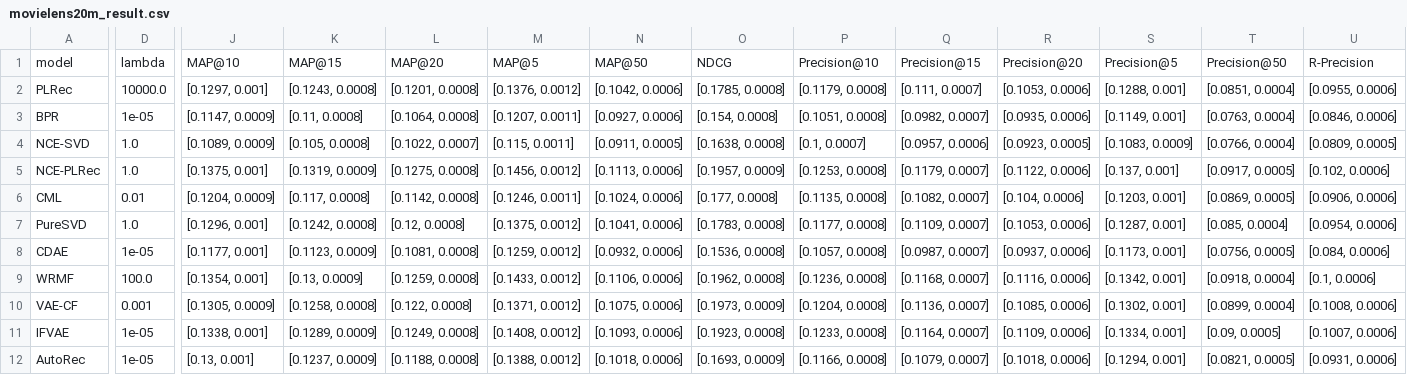
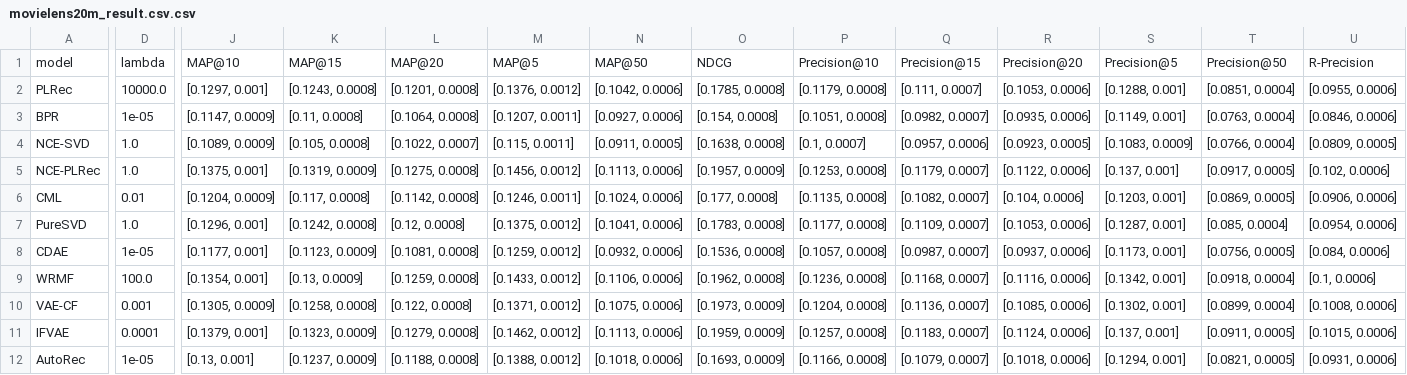
Before and after one commit to wuga214/Q-VAE-Recommendation, a CSV file: tables/movielens20m_result.csv.csv (was tables/movielens20m_result.csv), drawn as a sheet; only a part is shown, gaps mark what is left out; the diff covers the shown part only; the diff names each change by its address in the sheet, - before the commit and + after, or states it on an @@ line.

```diff
--- a/tables/movielens20m_result.csv
+++ b/tables/movielens20m_result.csv.csv
-D11: 1e-05
+D11: 0.0001
-J11: [0.1338, 0.001]
+J11: [0.1379, 0.001]
-K11: [0.1289, 0.0009]
+K11: [0.1323, 0.0009]
-L11: [0.1249, 0.0008]
+L11: [0.1279, 0.0008]
-M11: [0.1408, 0.0012]
+M11: [0.1462, 0.0012]
-N11: [0.1093, 0.0006]
+N11: [0.1113, 0.0006]
-O11: [0.1923, 0.0008]
+O11: [0.1959, 0.0009]
-P11: [0.1233, 0.0008]
+P11: [0.1257, 0.0008]
-Q11: [0.1164, 0.0007]
+Q11: [0.1183, 0.0007]
-R11: [0.1109, 0.0006]
+R11: [0.1124, 0.0006]
-S11: [0.1334, 0.001]
+S11: [0.137, 0.001]
-T11: [0.09, 0.0005]
+T11: [0.0911, 0.0005]
-U11: [0.1007, 0.0006]
+U11: [0.1015, 0.0006]
```
Also changed, not shown: 6 edited cells elsewhere in this file, tables/movielens20m/ifvae.csv, 14 other files.
